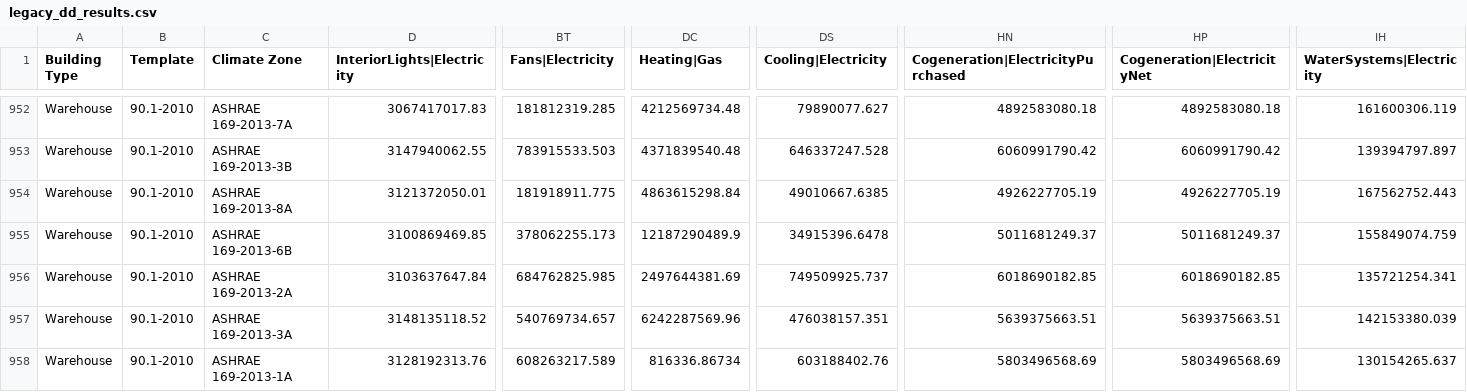
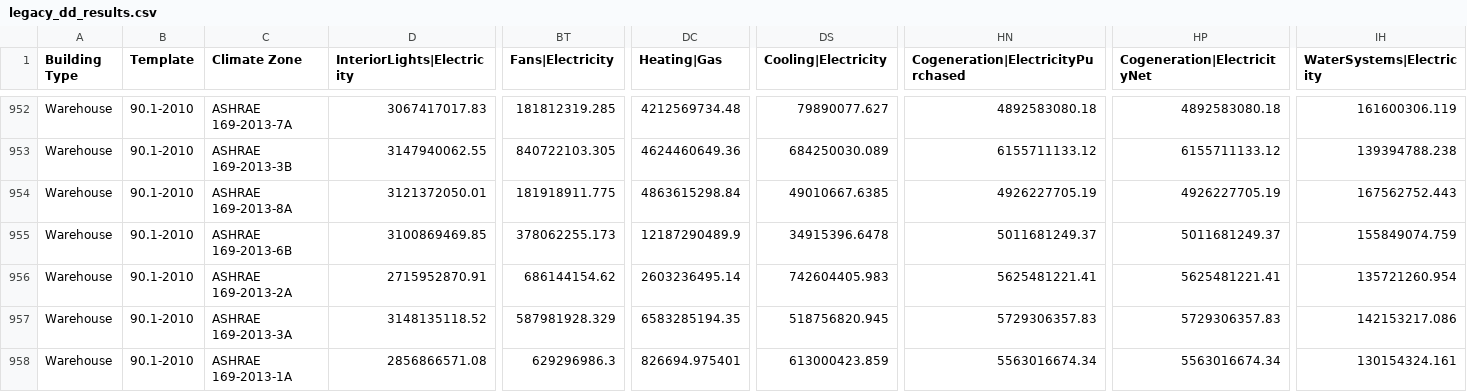
Before and after one commit to NREL/openstudio-standards, a CSV file: data/standards/legacy_dd_results.csv, drawn as a sheet; only a part is shown, gaps mark what is left out; the diff covers the shown part only; the diff names each change by its address in the sheet, - before the commit and + after, or states it on an @@ line.

```diff
--- a/data/standards/legacy_dd_results.csv
+++ b/data/standards/legacy_dd_results.csv
-BT953 (Fans|Electricity): 783915533.503
+BT953 (Fans|Electricity): 840722103.305
-DC953 (Heating|Gas): 4371839540.48
+DC953 (Heating|Gas): 4624460649.36
-DS953 (Cooling|Electricity): 646337247.528
+DS953 (Cooling|Electricity): 684250030.089
-HN953: 6060991790.42
+HN953: 6155711133.12
-HP953 (Cogeneration|ElectricityNet): 6060991790.42
+HP953 (Cogeneration|ElectricityNet): 6155711133.12
-IH953 (WaterSystems|Electricity): 139394797.897
+IH953 (WaterSystems|Electricity): 139394788.238
-D956 (InteriorLights|Electricity): 3103637647.84
+D956 (InteriorLights|Electricity): 2715952870.91
-BT956 (Fans|Electricity): 684762825.985
+BT956 (Fans|Electricity): 686144154.62
-DC956 (Heating|Gas): 2497644381.69
+DC956 (Heating|Gas): 2603236495.14
-DS956 (Cooling|Electricity): 749509925.737
+DS956 (Cooling|Electricity): 742604405.983
-HN956: 6018690182.85
+HN956: 5625481221.41
-HP956 (Cogeneration|ElectricityNet): 6018690182.85
+HP956 (Cogeneration|ElectricityNet): 5625481221.41
-IH956 (WaterSystems|Electricity): 135721254.341
+IH956 (WaterSystems|Electricity): 135721260.954
-BT957 (Fans|Electricity): 540769734.657
+BT957 (Fans|Electricity): 587981928.329
-DC957 (Heating|Gas): 6242287569.96
+DC957 (Heating|Gas): 6583285194.35
-DS957 (Cooling|Electricity): 476038157.351
+DS957 (Cooling|Electricity): 518756820.945
-HN957: 5639375663.51
+HN957: 5729306357.83
-HP957 (Cogeneration|ElectricityNet): 5639375663.51
+HP957 (Cogeneration|ElectricityNet): 5729306357.83
-IH957 (WaterSystems|Electricity): 142153380.039
+IH957 (WaterSystems|Electricity): 142153217.086
-D958 (InteriorLights|Electricity): 3128192313.76
+D958 (InteriorLights|Electricity): 2856866571.08
-BT958 (Fans|Electricity): 608263217.589
+BT958 (Fans|Electricity): 629296986.3
-DC958 (Heating|Gas): 816336.86734
+DC958 (Heating|Gas): 826694.975401
-DS958 (Cooling|Electricity): 603188402.76
+DS958 (Cooling|Electricity): 613000423.859
-HN958: 5803496568.69
+HN958: 5563016674.34
-HP958 (Cogeneration|ElectricityNet): 5803496568.69
+HP958 (Cogeneration|ElectricityNet): 5563016674.34
-IH958 (WaterSystems|Electricity): 130154265.637
+IH958 (WaterSystems|Electricity): 130154324.161
```
Also changed, not shown: 48 edited cells elsewhere in this file.
